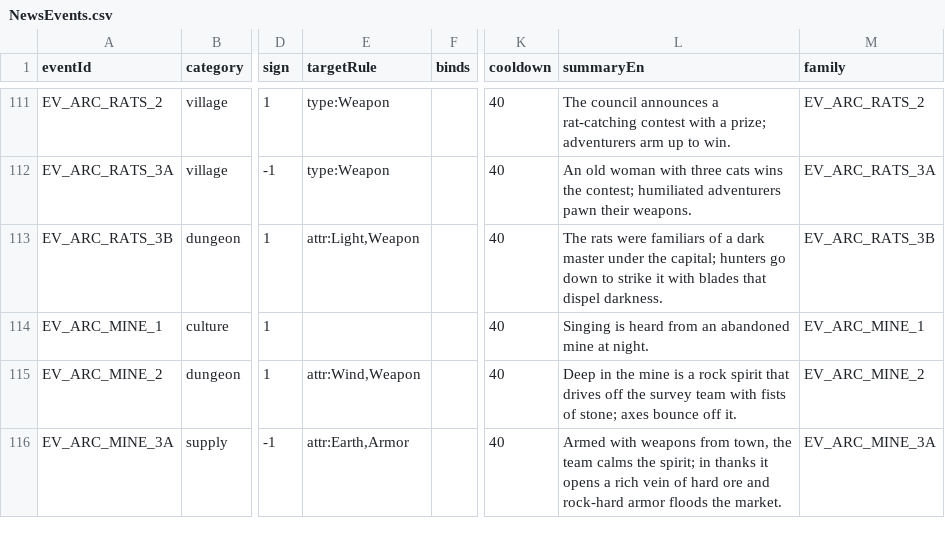
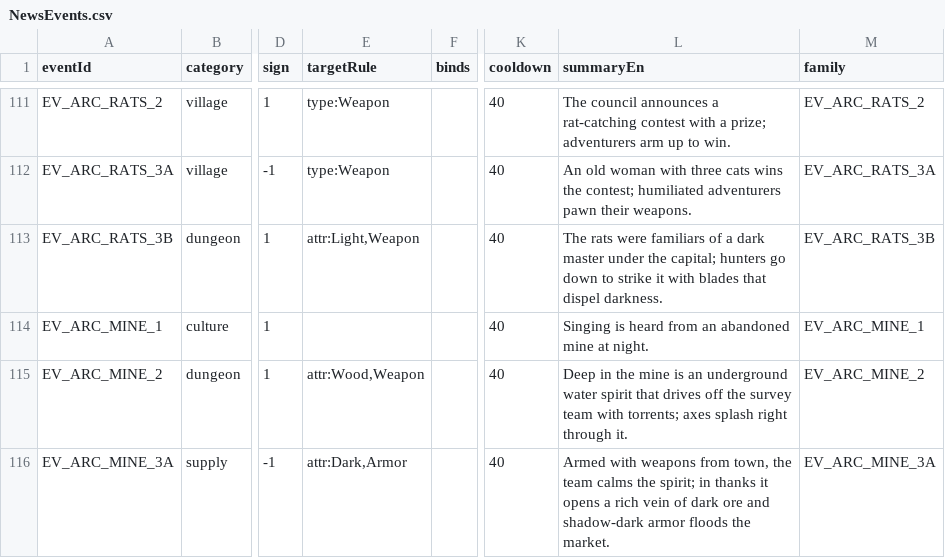
Before and after one commit to yanoryuu/TomsLands, a CSV file: Assets/Resources_moved/NewsEvents.csv, drawn as a sheet; only a part is shown, gaps mark what is left out; the diff covers the shown part only; the diff names each change by its address in the sheet, - before the commit and + after, or states it on an @@ line.

```diff
--- a/Assets/Resources_moved/NewsEvents.csv
+++ b/Assets/Resources_moved/NewsEvents.csv
-E115 (targetRule): attr:Wind,Weapon
+E115 (targetRule): attr:Wood,Weapon
-L115 (summaryEn): …mine is a rock spirit that drives off the survey team with fists of stone; axes bounce off it.
+L115 (summaryEn): …mine is an underground water spirit that drives off the survey team with torrents; axes splash right through it.
-E116 (targetRule): attr:Earth,Armor
+E116 (targetRule): attr:Dark,Armor
-L116 (summaryEn): …vein of hard ore and rock-hard armor floods…
+L116 (summaryEn): …vein of dark ore and shadow-dark armor floods…
```
Also changed, not shown: 29 edited cells elsewhere in this file, Assets/Resources_moved/NewsArticles.csv, Assets/Resources_moved/NewsTemplates.csv, 37 other files.
